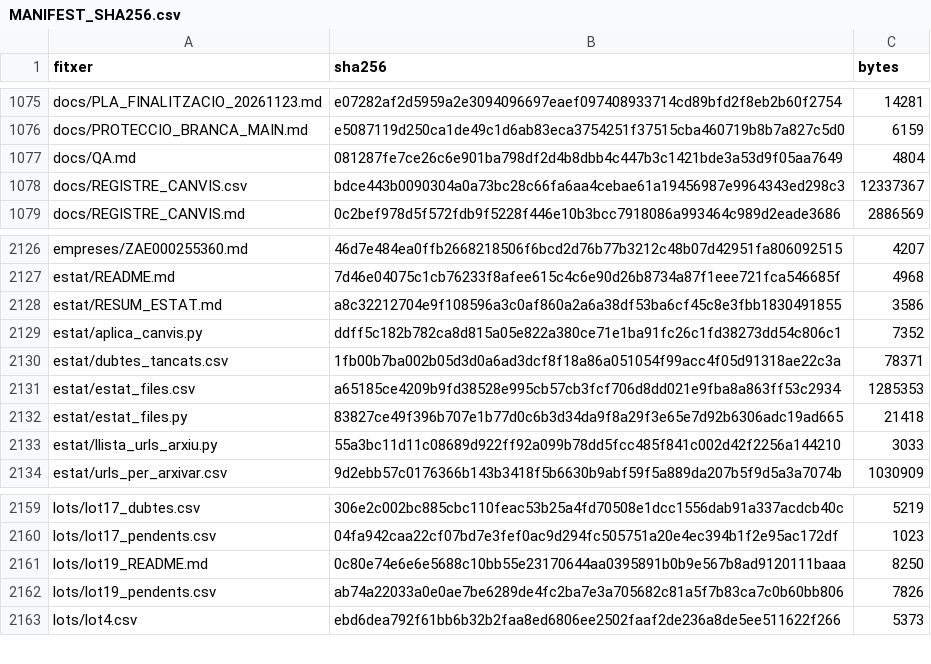
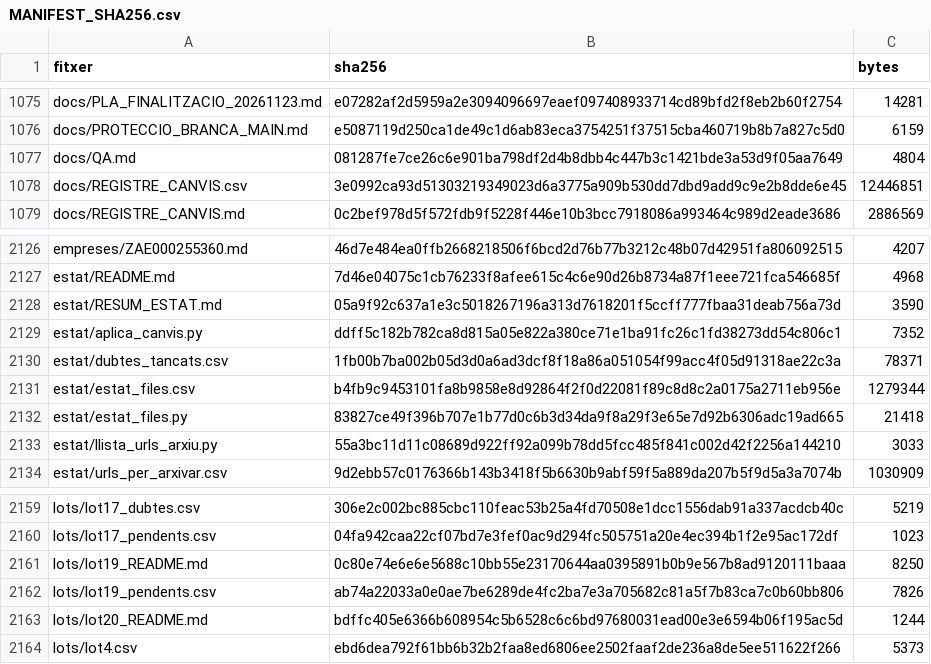
Before and after one commit to jmasoribas-max/base-fundadors-ceo-stoxx600, a CSV file: MANIFEST_SHA256.csv, drawn as a sheet; only a part is shown, gaps mark what is left out.

```diff
--- a/MANIFEST_SHA256.csv
+++ b/MANIFEST_SHA256.csv
@@ -1077,3 +1077,3 @@ docs/PROTECCIO_BRANCA_MAIN.md,e5087119d250ca1de49c1d6ab83eca3754251f37515cba4607
 docs/QA.md,081287fe7ce26c6e901ba798df2d4b8dbb4c447b3c1421bde3a53d9f05aa7649,4804
-docs/REGISTRE_CANVIS.csv,bdce443b0090304a0a73bc28c66fa6aa4cebae61a19456987e9964343ed298c3,12337367
+docs/REGISTRE_CANVIS.csv,3e0992ca93d51303219349023d6a3775a909b530dd7dbd9add9c9e2b8dde6e45,12446851
 docs/REGISTRE_CANVIS.md,0c2bef978d5f572fdb9f5228f446e10b3bcc7918086a993464c989d2eade3686,2886569
@@ -2127,6 +2127,6 @@ empreses/ZAE000255360.md,46d7e484ea0ffb2668218506f6bcd2d76b77b3212c48b07d42951fa
 estat/README.md,7d46e04075c1cb76233f8afee615c4c6e90d26b8734a87f1eee721fca546685f,4968
-estat/RESUM_ESTAT.md,a8c32212704e9f108596a3c0af860a2a6a38df53ba6cf45c8e3fbb1830491855,3586
+estat/RESUM_ESTAT.md,05a9f92c637a1e3c5018267196a313d7618201f5ccff777fbaa31deab756a73d,3590
 estat/aplica_canvis.py,ddff5c182b782ca8d815a05e822a380ce71e1ba91fc26c1fd38273dd54c806c1,7352
 estat/dubtes_tancats.csv,1fb00b7ba002b05d3d0a6ad3dcf8f18a86a051054f99acc4f05d91318ae22c3a,78371
-estat/estat_files.csv,a65185ce4209b9fd38528e995cb57cb3fcf706d8dd021e9fba8a863ff53c2934,1285353
+estat/estat_files.csv,b4fb9c9453101fa8b9858e8d92864f2f0d22081f89c8d8c2a0175a2711eb956e,1279344
 estat/estat_files.py,83827ce49f396b707e1b77d0c6b3d34da9f8a29f3e65e7d92b6306adc19ad665,21418
@@ -2162,2 +2162,3 @@ lots/lot19_README.md,0c80e74e6e6e5688c10bb55e23170644aa0395891b0b9e567b8ad912011
 lots/lot19_pendents.csv,ab74a22033a0e0ae7be6289de4fc2ba7e3a705682c81a5f7b83ca7c0b60bb806,7826
+lots/lot20_README.md,bdffc405e6366b608954c5b6528c6c6bd97680031ead00e3e6594b06f195ac5d,1244
 lots/lot4.csv,ebd6dea792f61bb6b32b2faa8ed6806ee2502faaf2de236a8de5ee511622f266,5373
```
Also changed, not shown: 3 other files.
